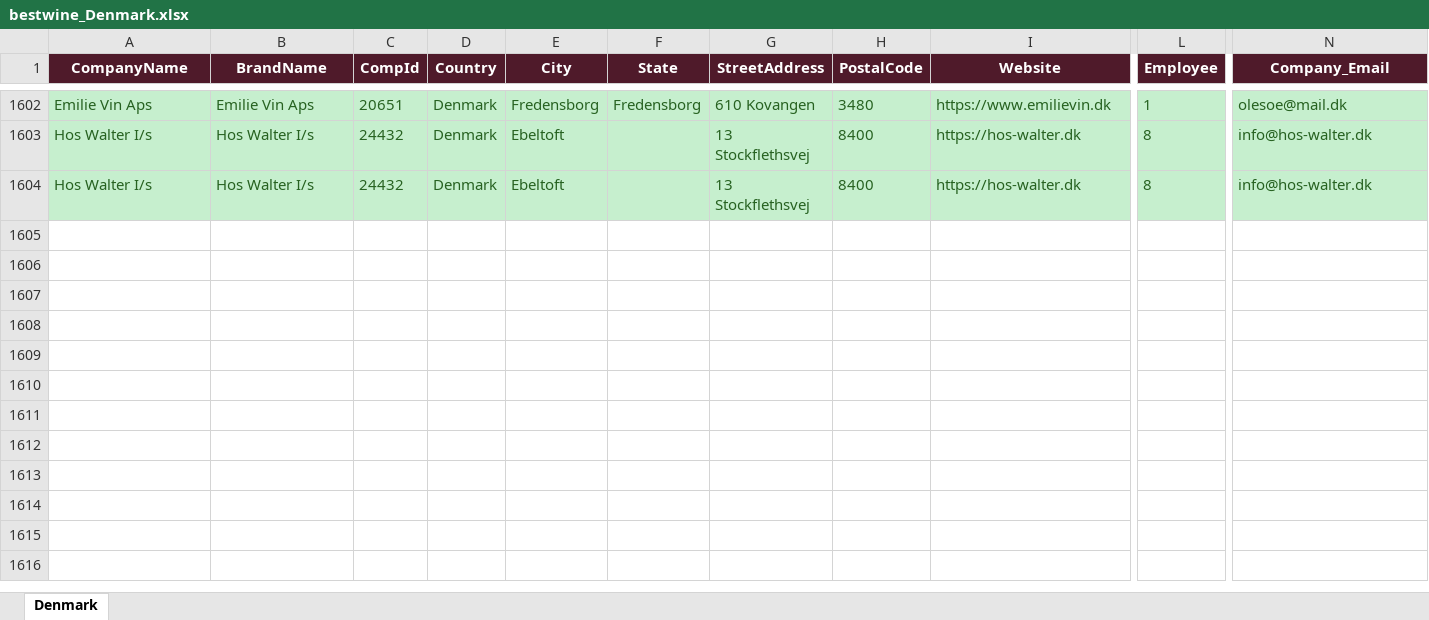
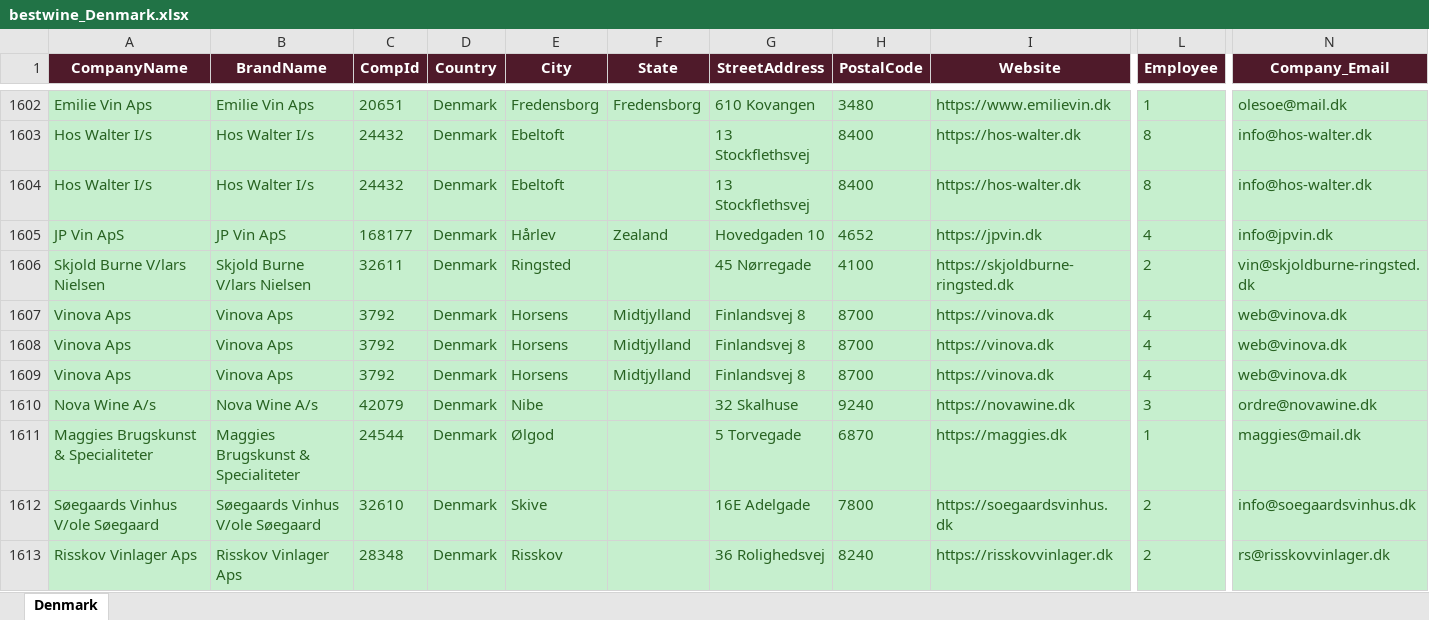
Before and after one commit to shopilciliegio-ship-it/crm-importatori, an Excel workbook: BWI/bestwine_output/bestwine_Denmark.xlsx, sheet Denmark, drawn as a sheet; only a part is shown, gaps mark what is left out; values as stored, in another font and other column widths than the file's, no borders; rows hold the shown columns only; the diff covers the shown part only; the diff names each change by its address in the sheet, - before the commit and + after, or states it on an @@ line.

```diff
--- a/BWI/bestwine_output/bestwine_Denmark.xlsx (sheet Denmark)
+++ b/BWI/bestwine_output/bestwine_Denmark.xlsx (sheet Denmark)
+row 1605: JP Vin ApS | JP Vin ApS | 168177 | Denmark | Hårlev | Zealand | Hovedgaden 10 | 4652 | https://jpvin.dk | 4 | info@jpvin.dk
+row 1606: Skjold Burne V/lars Nielsen | Skjold Burne V/lars Nielsen | 32611 | Denmark | Ringsted |  | 45 Nørregade | 4100 | https://skjoldburne-ringsted.dk | 2 | vin@skjoldburne-ringsted.dk
+row 1607: Vinova Aps | Vinova Aps | 3792 | Denmark | Horsens | Midtjylland | Finlandsvej 8 | 8700 | https://vinova.dk | 4 | web@vinova.dk
+row 1608: Vinova Aps | Vinova Aps | 3792 | Denmark | Horsens | Midtjylland | Finlandsvej 8 | 8700 | https://vinova.dk | 4 | web@vinova.dk
+row 1609: Vinova Aps | Vinova Aps | 3792 | Denmark | Horsens | Midtjylland | Finlandsvej 8 | 8700 | https://vinova.dk | 4 | web@vinova.dk
+row 1610: Nova Wine A/s | Nova Wine A/s | 42079 | Denmark | Nibe |  | 32 Skalhuse | 9240 | https://novawine.dk | 3 | ordre@novawine.dk
+row 1611: Maggies Brugskunst & Specialiteter | Maggies Brugskunst & Specialiteter | 24544 | Denmark | Ølgod |  | 5 Torvegade | 6870 | https://maggies.dk | 1 | maggies@mail.dk
+row 1612: Søegaards Vinhus V/ole Søegaard | Søegaards Vinhus V/ole Søegaard | 32610 | Denmark | Skive |  | 16E Adelgade | 7800 | https://soegaardsvinhus.dk | 2 | info@soegaardsvinhus.dk
+row 1613: Risskov Vinlager Aps | Risskov Vinlager Aps | 28348 | Denmark | Risskov |  | 36 Rolighedsvej | 8240 | https://risskovvinlager.dk | 2 | rs@risskovvinlager.dk
```
Also changed, not shown: 32 added rows elsewhere in this sheet, BWI/bestwine_output/bestwine_Greece.xlsx, BWI/bestwine_output/bestwine_Ireland.xlsx, 53 other files.
